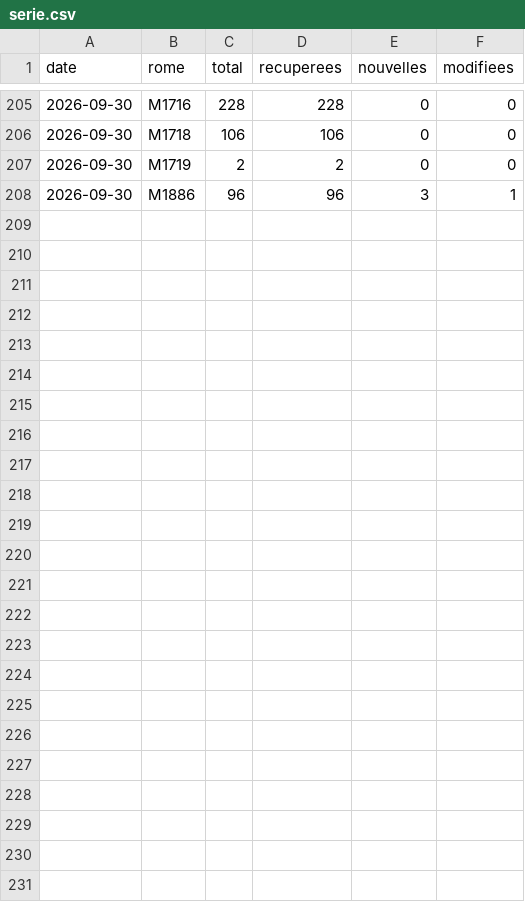
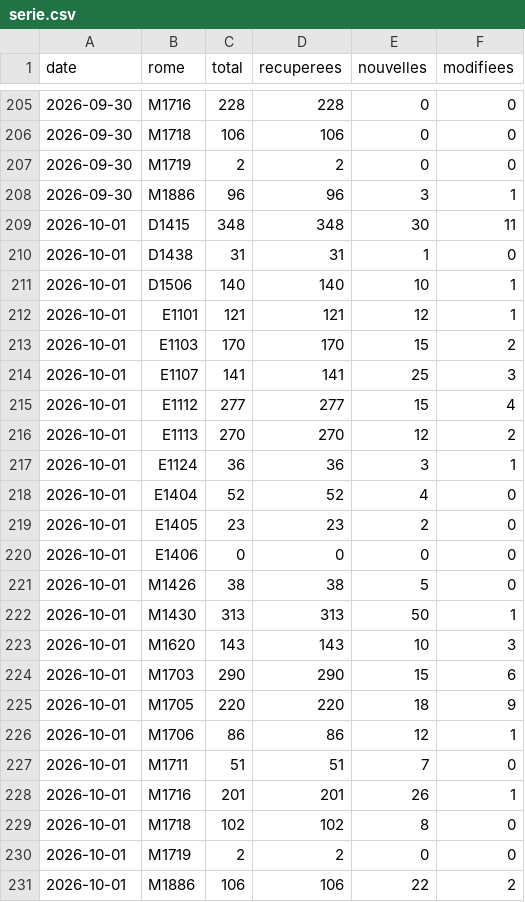
Before and after one commit to H-Wen-LIN/metier, a CSV file: data/serie.csv, drawn as a sheet; only a part is shown, gaps mark what is left out.

```diff
--- a/data/serie.csv
+++ b/data/serie.csv
@@ -208 +208,24 @@ date,rome,total,recuperees,nouvelles,modifiees
 2026-09-30,M1886,96,96,3,1
+2026-10-01,D1415,348,348,30,11
+2026-10-01,D1438,31,31,1,0
+2026-10-01,D1506,140,140,10,1
+2026-10-01,E1101,121,121,12,1
+2026-10-01,E1103,170,170,15,2
+2026-10-01,E1107,141,141,25,3
+2026-10-01,E1112,277,277,15,4
+2026-10-01,E1113,270,270,12,2
+2026-10-01,E1124,36,36,3,1
+2026-10-01,E1404,52,52,4,0
+2026-10-01,E1405,23,23,2,0
+2026-10-01,E1406,0,0,0,0
+2026-10-01,M1426,38,38,5,0
+2026-10-01,M1430,313,313,50,1
+2026-10-01,M1620,143,143,10,3
+2026-10-01,M1703,290,290,15,6
+2026-10-01,M1705,220,220,18,9
+2026-10-01,M1706,86,86,12,1
+2026-10-01,M1711,51,51,7,0
+2026-10-01,M1716,201,201,26,1
+2026-10-01,M1718,102,102,8,0
+2026-10-01,M1719,2,2,0,0
+2026-10-01,M1886,106,106,22,2
```
Also changed, not shown: 27 other files.
